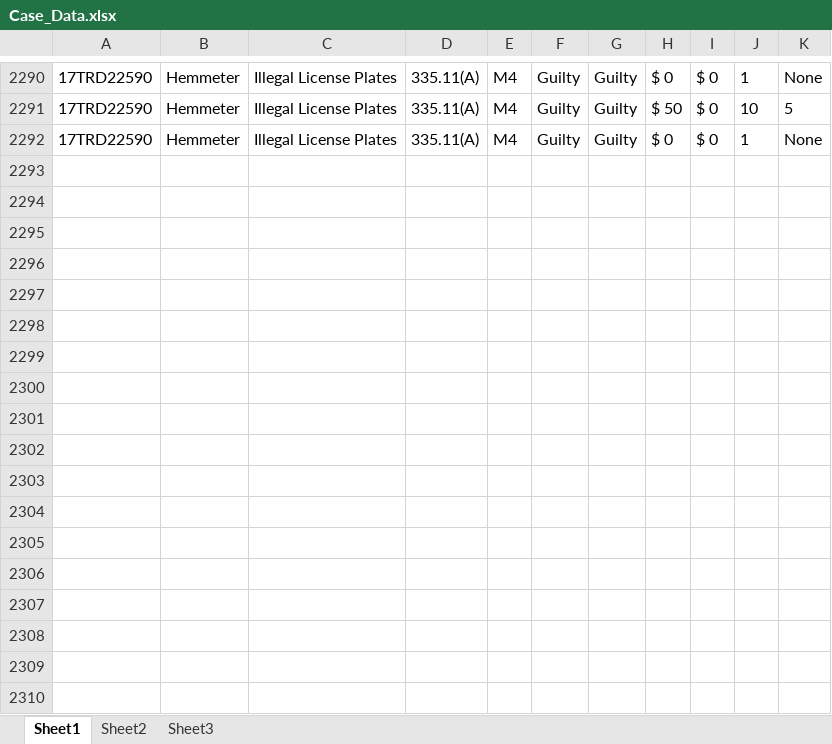
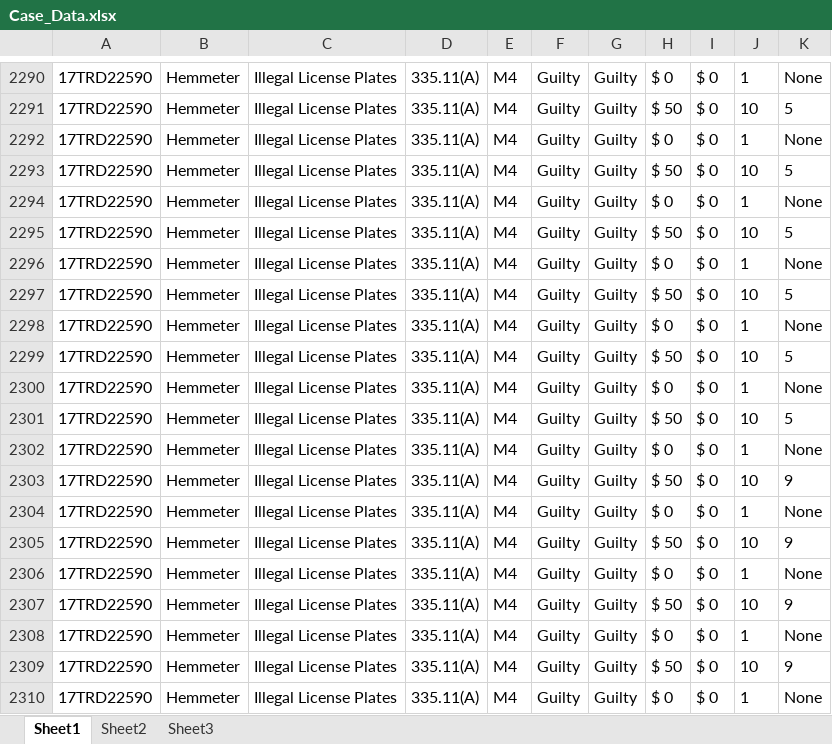
Before and after one commit to HunterProgram22/MuniEntry, an Excel workbook: db/Case_Data.xlsx, sheet Sheet1, drawn as a sheet; only a part is shown, gaps mark what is left out; values as stored, in another font and other column widths than the file's, no borders; the diff names each change by its address in the sheet, - before the commit and + after, or states it on an @@ line.

```diff
--- a/db/Case_Data.xlsx (sheet Sheet1)
+++ b/db/Case_Data.xlsx (sheet Sheet1)
+row 2293: 17TRD22590 | Hemmeter | Illegal License Plates | 335.11(A) | M4 | Guilty | Guilty | $ 50 | $ 0 | 10 | 5
+row 2294: 17TRD22590 | Hemmeter | Illegal License Plates | 335.11(A) | M4 | Guilty | Guilty | $ 0 | $ 0 | 1 | None
+row 2295: 17TRD22590 | Hemmeter | Illegal License Plates | 335.11(A) | M4 | Guilty | Guilty | $ 50 | $ 0 | 10 | 5
+row 2296: 17TRD22590 | Hemmeter | Illegal License Plates | 335.11(A) | M4 | Guilty | Guilty | $ 0 | $ 0 | 1 | None
+row 2297: 17TRD22590 | Hemmeter | Illegal License Plates | 335.11(A) | M4 | Guilty | Guilty | $ 50 | $ 0 | 10 | 5
+row 2298: 17TRD22590 | Hemmeter | Illegal License Plates | 335.11(A) | M4 | Guilty | Guilty | $ 0 | $ 0 | 1 | None
+row 2299: 17TRD22590 | Hemmeter | Illegal License Plates | 335.11(A) | M4 | Guilty | Guilty | $ 50 | $ 0 | 10 | 5
+row 2300: 17TRD22590 | Hemmeter | Illegal License Plates | 335.11(A) | M4 | Guilty | Guilty | $ 0 | $ 0 | 1 | None
+row 2301: 17TRD22590 | Hemmeter | Illegal License Plates | 335.11(A) | M4 | Guilty | Guilty | $ 50 | $ 0 | 10 | 5
+row 2302: 17TRD22590 | Hemmeter | Illegal License Plates | 335.11(A) | M4 | Guilty | Guilty | $ 0 | $ 0 | 1 | None
+row 2303: 17TRD22590 | Hemmeter | Illegal License Plates | 335.11(A) | M4 | Guilty | Guilty | $ 50 | $ 0 | 10 | 9
+row 2304: 17TRD22590 | Hemmeter | Illegal License Plates | 335.11(A) | M4 | Guilty | Guilty | $ 0 | $ 0 | 1 | None
+row 2305: 17TRD22590 | Hemmeter | Illegal License Plates | 335.11(A) | M4 | Guilty | Guilty | $ 50 | $ 0 | 10 | 9
+row 2306: 17TRD22590 | Hemmeter | Illegal License Plates | 335.11(A) | M4 | Guilty | Guilty | $ 0 | $ 0 | 1 | None
+row 2307: 17TRD22590 | Hemmeter | Illegal License Plates | 335.11(A) | M4 | Guilty | Guilty | $ 50 | $ 0 | 10 | 9
+row 2308: 17TRD22590 | Hemmeter | Illegal License Plates | 335.11(A) | M4 | Guilty | Guilty | $ 0 | $ 0 | 1 | None
+row 2309: 17TRD22590 | Hemmeter | Illegal License Plates | 335.11(A) | M4 | Guilty | Guilty | $ 50 | $ 0 | 10 | 9
+row 2310: 17TRD22590 | Hemmeter | Illegal License Plates | 335.11(A) | M4 | Guilty | Guilty | $ 0 | $ 0 | 1 | None
```
Also changed, not shown: 2 other files.
